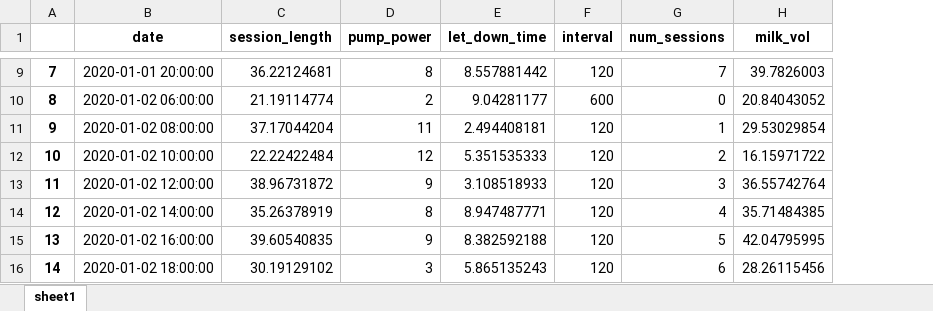
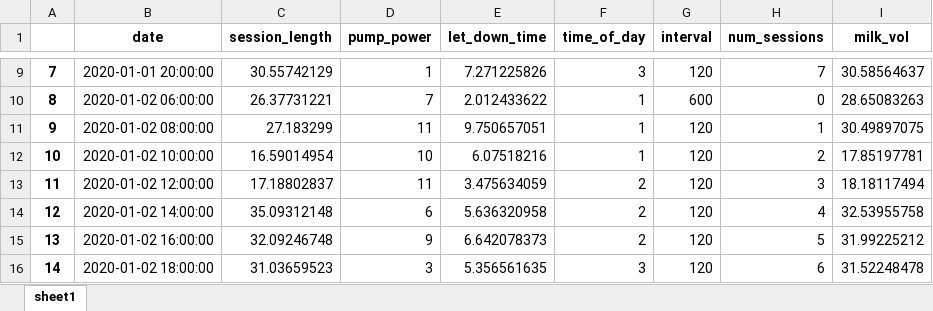
Before and after one commit to shreyasubbu/pumped, an Excel workbook: sample_data.xlsx, sheet sheet1, drawn as a sheet; only a part is shown, gaps mark what is left out; values as stored, in another font and other column widths than the file's, no borders; addresses are those after the commit; the diff covers the shown part only; the diff names each change by its address in the sheet, - before the commit and + after, or states it on an @@ line.

```diff
--- a/sample_data.xlsx (sheet sheet1)
+++ b/sample_data.xlsx (sheet sheet1)
+column F (time_of_day), rows 9-16: 3 | 1 | 1 | 1 | 2 | 2 | 2 | 3
-C9 (session_length): 36.22124681
+C9 (session_length): 30.55742129
-D9 (pump_power): 8
+D9 (pump_power): 1
-E9 (let_down_time): 8.557881442
+E9 (let_down_time): 7.271225826
-I9 (milk_vol): 39.7826003
+I9 (milk_vol): 30.58564637
-C10 (session_length): 21.19114774
+C10 (session_length): 26.37731221
-D10 (pump_power): 2
+D10 (pump_power): 7
-E10 (let_down_time): 9.04281177
+E10 (let_down_time): 2.012433622
-I10 (milk_vol): 20.84043052
+I10 (milk_vol): 28.65083263
-C11 (session_length): 37.17044204
+C11 (session_length): 27.183299
-E11 (let_down_time): 2.494408181
+E11 (let_down_time): 9.750657051
-I11 (milk_vol): 29.53029854
+I11 (milk_vol): 30.49897075
-C12 (session_length): 22.22422484
+C12 (session_length): 16.59014954
-D12 (pump_power): 12
+D12 (pump_power): 10
-E12 (let_down_time): 5.351535333
+E12 (let_down_time): 6.07518216
-I12 (milk_vol): 16.15971722
+I12 (milk_vol): 17.85197781
-C13 (session_length): 38.96731872
+C13 (session_length): 17.18802837
-D13 (pump_power): 9
+D13 (pump_power): 11
-E13 (let_down_time): 3.108518933
+E13 (let_down_time): 3.475634059
-I13 (milk_vol): 36.55742764
+I13 (milk_vol): 18.18117494
-C14 (session_length): 35.26378919
+C14 (session_length): 35.09312148
-D14 (pump_power): 8
+D14 (pump_power): 6
-E14 (let_down_time): 8.947487771
+E14 (let_down_time): 5.636320958
-I14 (milk_vol): 35.71484385
+I14 (milk_vol): 32.53955758
-C15 (session_length): 39.60540835
+C15 (session_length): 32.09246748
-E15 (let_down_time): 8.382592188
+E15 (let_down_time): 6.642078373
-I15 (milk_vol): 42.04795995
+I15 (milk_vol): 31.99225212
-C16 (session_length): 30.19129102
+C16 (session_length): 31.03659523
-E16 (let_down_time): 5.865135243
+E16 (let_down_time): 5.356561635
-I16 (milk_vol): 28.26115456
+I16 (milk_vol): 31.52248478
```
Also changed, not shown: 436 edited cells elsewhere in this sheet, 2 other files.
